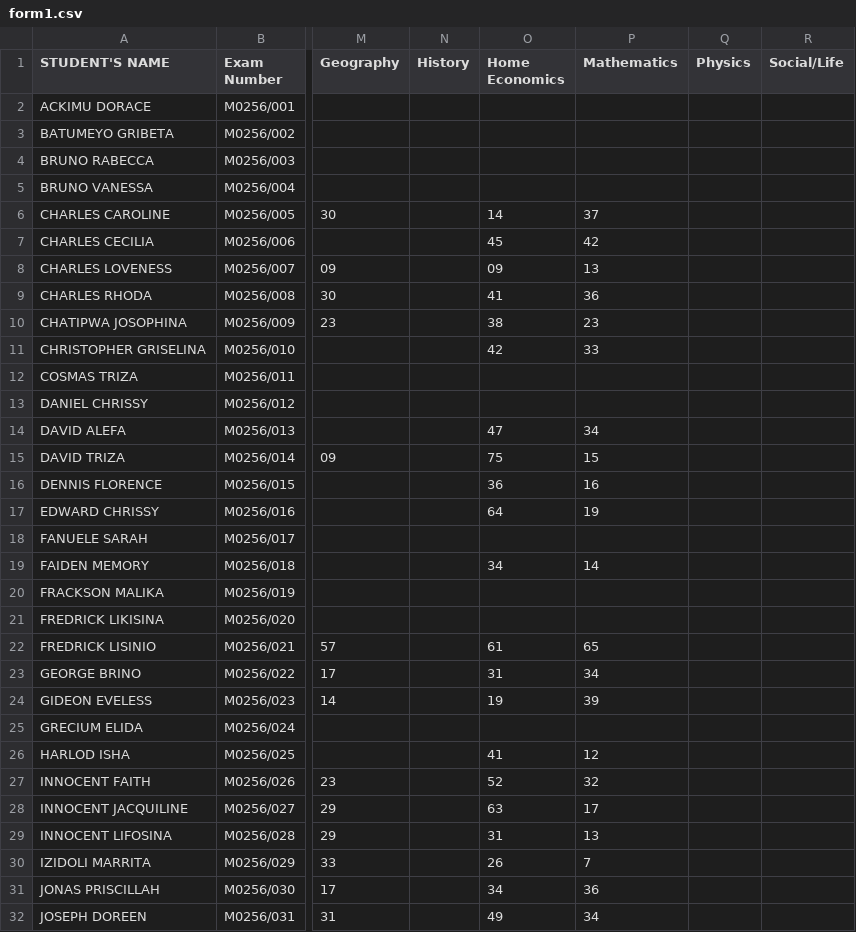
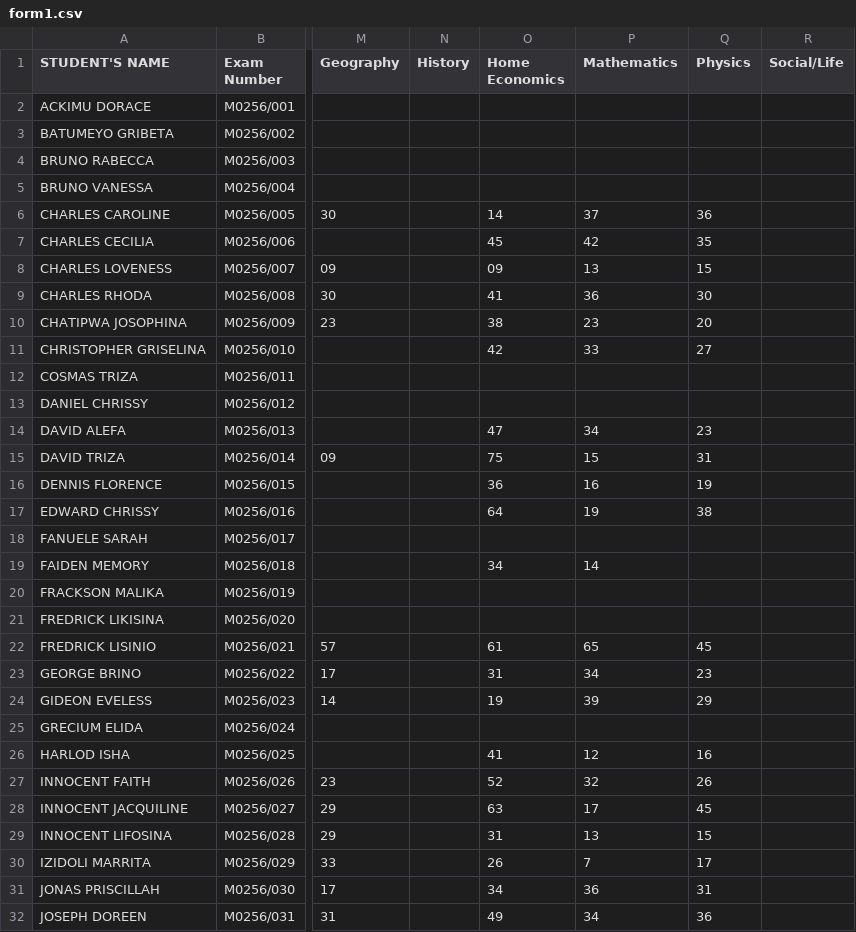
Before and after one commit to enitac/c1, a CSV file: form1.csv, drawn as a sheet; only a part is shown, gaps mark what is left out; the diff covers the shown part only; the diff names each change by its address in the sheet, - before the commit and + after, or states it on an @@ line.

Commit message:
Update: form1 - Physics (9/21/2026, 6:21:06 AM)

```diff
--- a/form1.csv
+++ b/form1.csv
-Q6 (Physics): (empty)
+Q6 (Physics): 36
-Q7 (Physics): (empty)
+Q7 (Physics): 35
-Q8 (Physics): (empty)
+Q8 (Physics): 15
-Q9 (Physics): (empty)
+Q9 (Physics): 30
-Q10 (Physics): (empty)
+Q10 (Physics): 20
-Q11 (Physics): (empty)
+Q11 (Physics): 27
-Q14 (Physics): (empty)
+Q14 (Physics): 23
-Q15 (Physics): (empty)
+Q15 (Physics): 31
-Q16 (Physics): (empty)
+Q16 (Physics): 19
-Q17 (Physics): (empty)
+Q17 (Physics): 38
-Q22 (Physics): (empty)
+Q22 (Physics): 45
-Q23 (Physics): (empty)
+Q23 (Physics): 23
-Q24 (Physics): (empty)
+Q24 (Physics): 29
-Q26 (Physics): (empty)
+Q26 (Physics): 16
-Q27 (Physics): (empty)
+Q27 (Physics): 26
-Q28 (Physics): (empty)
+Q28 (Physics): 45
-Q29 (Physics): (empty)
+Q29 (Physics): 15
-Q30 (Physics): (empty)
+Q30 (Physics): 17
-Q31 (Physics): (empty)
+Q31 (Physics): 31
-Q32 (Physics): (empty)
+Q32 (Physics): 36
```
Also changed, not shown: 39 edited cells elsewhere in this file.
